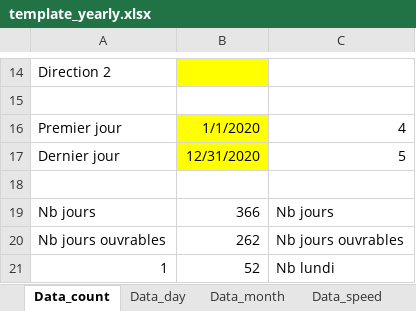
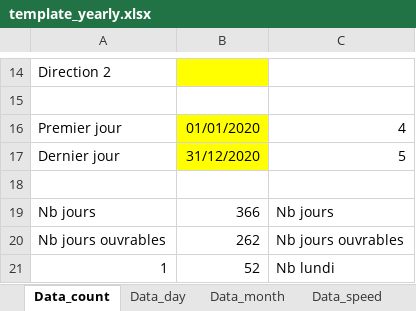
Before and after one commit to opengisch/OpenComptage, an Excel workbook: comptages/report/template_yearly.xlsx, sheet Data_count, drawn as a sheet; only a part is shown, gaps mark what is left out; values as stored, in another font and other column widths than the file's, no borders; the diff names each change by its address in the sheet, - before the commit and + after, or states it on an @@ line.

```diff
--- a/comptages/report/template_yearly.xlsx (sheet Data_count)
+++ b/comptages/report/template_yearly.xlsx (sheet Data_count)
-B16: 1/1/2020
+B16: 01/01/2020
-B17: 12/31/2020
+B17: 31/12/2020
```
Also changed, not shown: sheet Data_category, formulas that keep their value, charts or pictures, comptages/report/template.xlsx, 1 other file.
